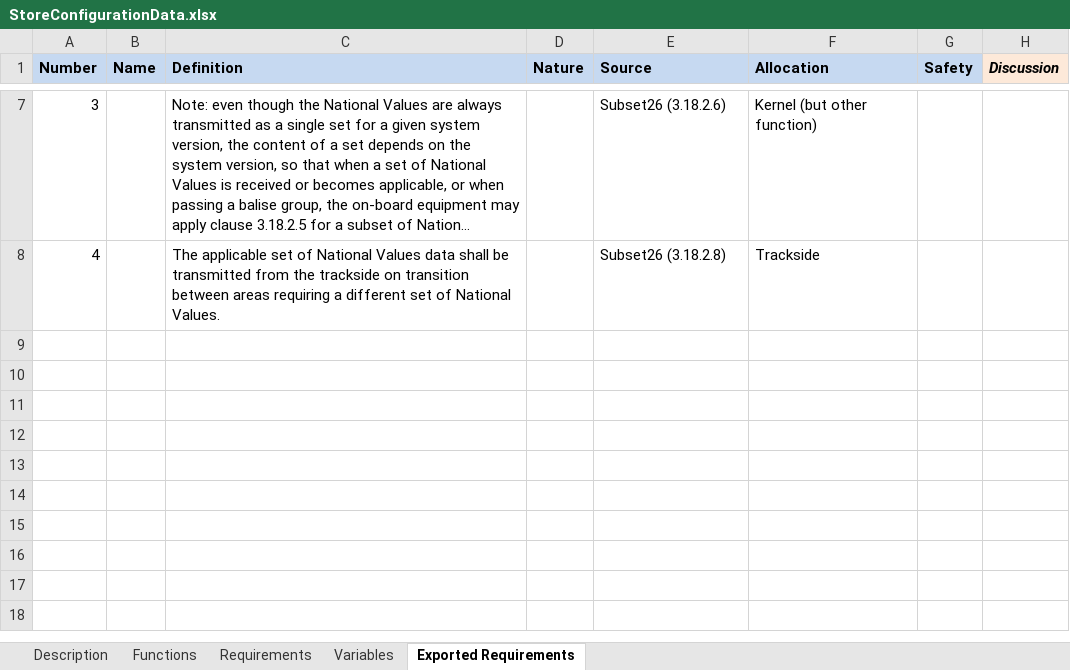
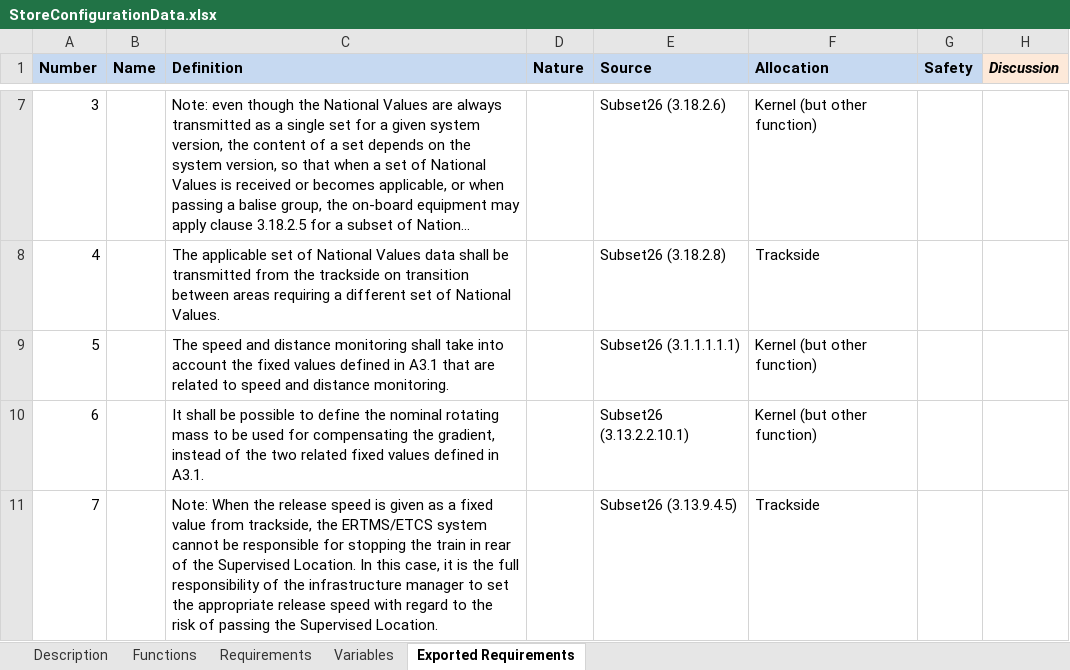
Before and after one commit to openETCS/SRS-Analysis, an Excel workbook: System Analysis/WorkingRepository/Group1/StoreConfigurationData.xlsx, sheet Exported Requirements, drawn as a sheet; only a part is shown, gaps mark what is left out; long unchanged cells end in …; values as stored, in another font and other column widths than the file's, no borders; the diff names each change by its address in the sheet, - before the commit and + after, or states it on an @@ line.

```diff
--- a/System Analysis/WorkingRepository/Group1/StoreConfigurationData.xlsx (sheet Exported Requirements)
+++ b/System Analysis/WorkingRepository/Group1/StoreConfigurationData.xlsx (sheet Exported Requirements)
+row 9: 5 |  | The speed and distance monitoring shall take into account the fixed values defined in A3.1 that are related to speed and distance monitoring. |  | Subset26 (3.1.1.1.1.1) | Kernel (but other function)
+row 10: 6 |  | It shall be possible to define the nominal rotating mass to be used for compensating the gradient, instead of the two related fixed values defined in A3.1. |  | Subset26 (3.13.2.2.10.1) | Kernel (but other function)
+row 11: 7 |  | Note: When the release speed is given as a fixed value from trackside, the ERTMS/ETCS system cannot be responsible for stopping the train in rear of the Supervised Location. In this case, it is the full responsibility of the infrastructure manager to set the appropriate release speed with regard to the risk of passing the Supervised Location. |  | Subset26 (3.13.9.4.5) | Trackside
```
Also changed, not shown: sheet Requirements, sheet Variables, System Analysis/WorkingRepository/Group1/FilterInformationFromERTMSTrackside.xlsx, 1 other file.
